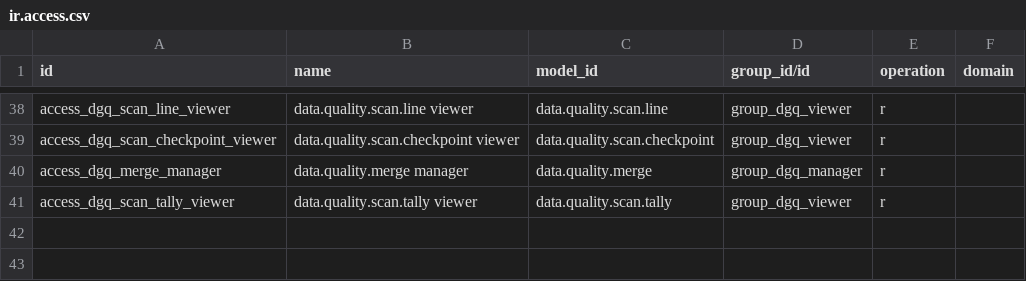
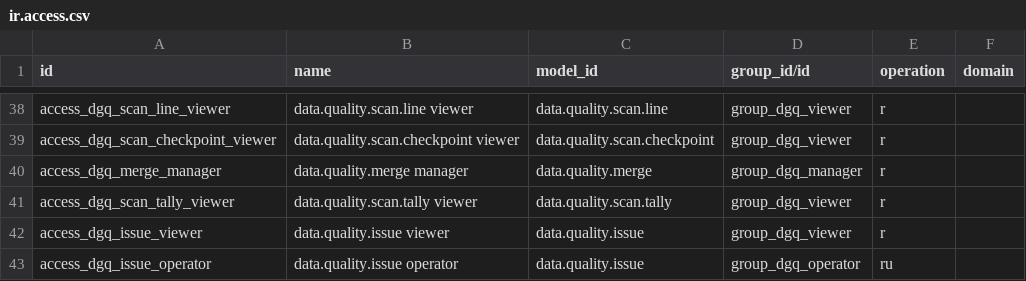
Before and after one commit to duonglong/dummyrepo, a CSV file: data_governance_quality_center_app/security/ir.access.csv, drawn as a sheet; only a part is shown, gaps mark what is left out; the diff names each change by its address in the sheet, - before the commit and + after, or states it on an @@ line.

```diff
--- a/data_governance_quality_center_app/security/ir.access.csv
+++ b/data_governance_quality_center_app/security/ir.access.csv
+row 42: access_dgq_issue_viewer | data.quality.issue viewer | data.quality.issue | group_dgq_viewer | r
+row 43: access_dgq_issue_operator | data.quality.issue operator | data.quality.issue | group_dgq_operator | ru
```
Also changed, not shown: 10 other files.
